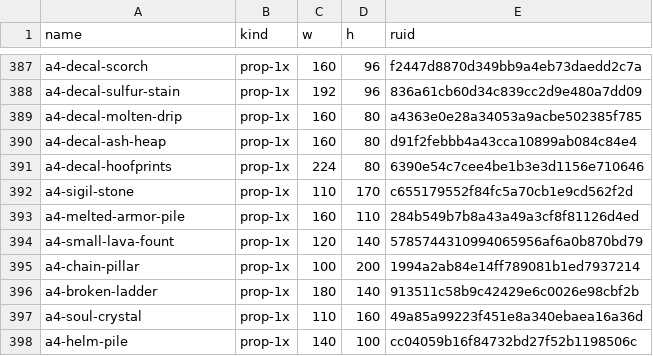
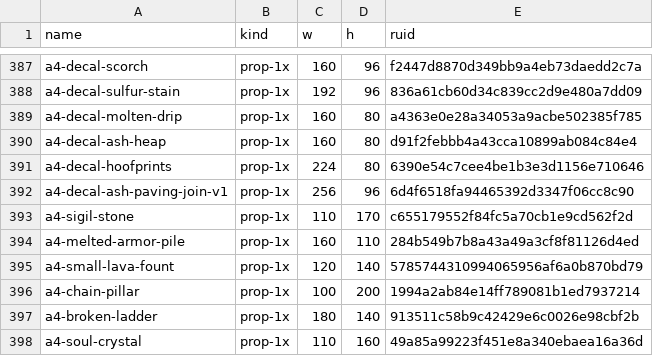
Before and after one commit to mogoshop/catch-and-keep, a CSV file: data/art_sprites.csv, drawn as a sheet; only a part is shown, gaps mark what is left out; the shorter side is filled out with more unchanged rows; the diff names each change by its address in the sheet, - before the commit and + after, or states it on an @@ line.

```diff
--- a/data/art_sprites.csv
+++ b/data/art_sprites.csv
+row 392: a4-decal-ash-paving-join-v1 | prop-1x | 256 | 96 | 6d4f6518fa94465392d3347f06cc8c90
```
Also changed, not shown: 2 other files.
